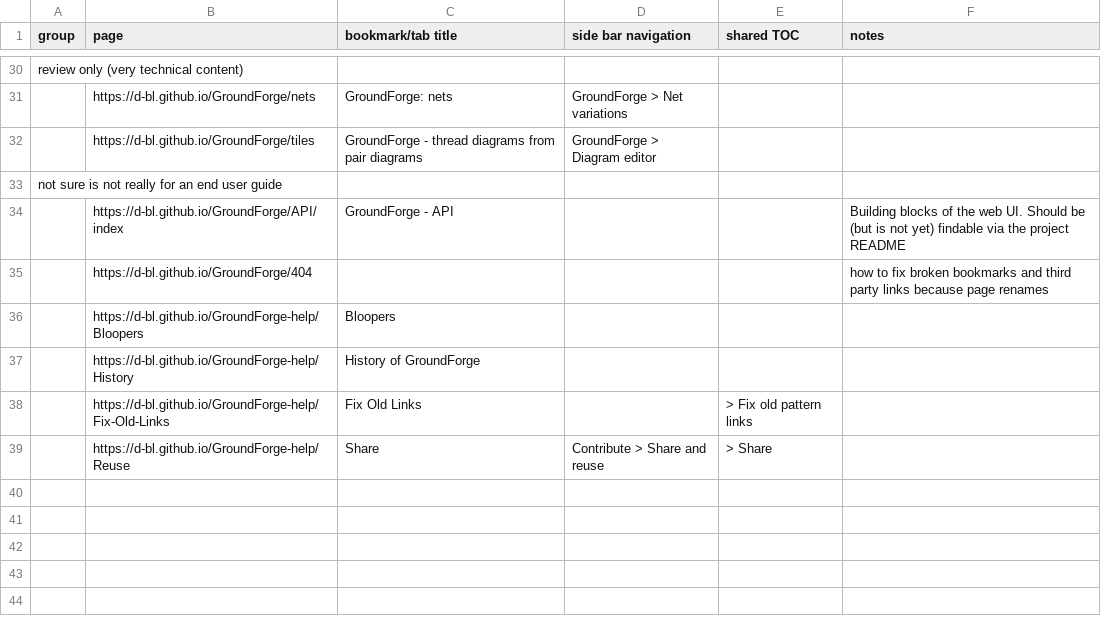
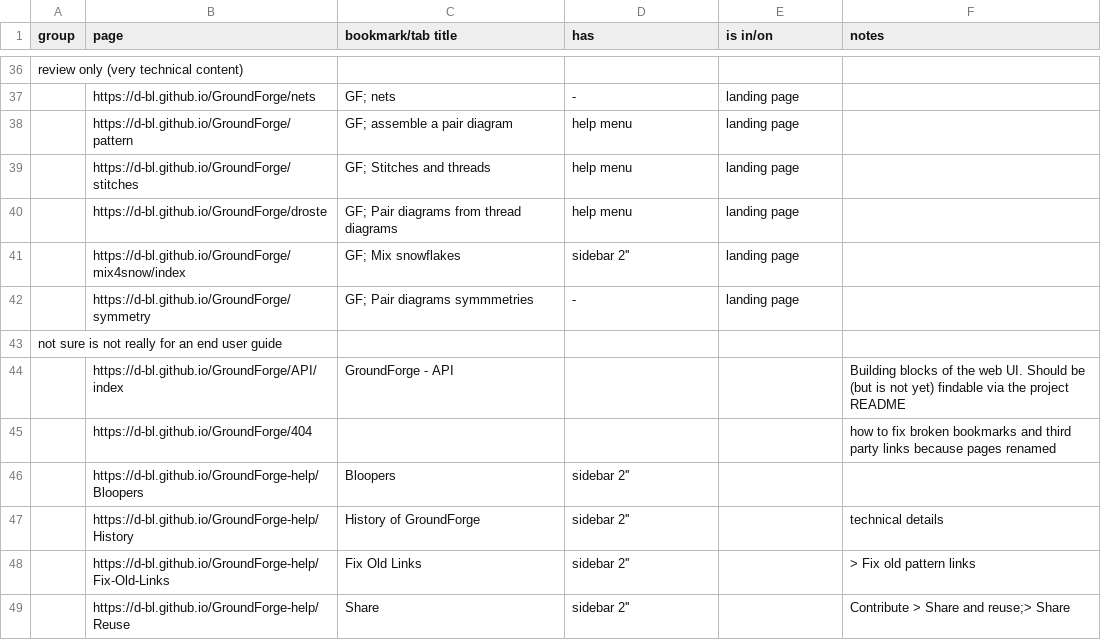
Before and after one commit to d-bl/GroundForge-help, a CSV file: wip-page-titles.csv, drawn as a sheet; only a part is shown, gaps mark what is left out; removed rows and columns are numbered as before the commit, all else as after; the diff covers the shown part only; the diff names each change by its address in the sheet, - before the commit and + after, or states it on an @@ line.

```diff
--- a/wip-page-titles.csv
+++ b/wip-page-titles.csv
-D1: side bar navigation
+D1: has
-E1: shared TOC
+E1: is in/on
-C37 (bookmark/tab title): GroundForge: nets
+C37 (bookmark/tab title): GF; nets
-D37 (has): GroundForge > Net variations
+D37 (has): -
-E37 (is in/on): (empty)
+E37 (is in/on): landing page
-row 32:  | https://d-bl.github.io/GroundForge/tiles | GroundForge - thread diagrams from pair diagrams | GroundForge > Diagram editor
+row 38:  | https://d-bl.github.io/GroundForge/pattern | GF; assemble a pair diagram | help menu | landing page
+row 39:  | https://d-bl.github.io/GroundForge/stitches | GF; Stitches and threads | help menu | landing page
+row 40:  | https://d-bl.github.io/GroundForge/droste | GF; Pair diagrams from thread diagrams | help menu | landing page
+row 41:  | https://d-bl.github.io/GroundForge/mix4snow/index | GF; Mix snowflakes | sidebar 2'' | landing page
+row 42:  | https://d-bl.github.io/GroundForge/symmetry | GF; Pair diagrams symmmetries | - | landing page
-F45 (notes): …links because page renames
+F45 (notes): …links because pages renamed
-D46:D48 (has): (empty)
+D46:D48 (has): sidebar 2''
-F47 (notes): (empty)
+F47 (notes): technical details
-E48 (is in/on): > Fix old pattern links
+E48 (is in/on): (empty)
-F48 (notes): (empty)
+F48 (notes): > Fix old pattern links
-D49 (has): Contribute > Share and reuse
+D49 (has): sidebar 2''
-E49 (is in/on): > Share
+E49 (is in/on): (empty)
-F49 (notes): (empty)
+F49 (notes): Contribute > Share and reuse;> Share
```
Also changed, not shown: 12 added rows, 6 removed rows and 54 edited cells elsewhere in this file, 18 other files.
